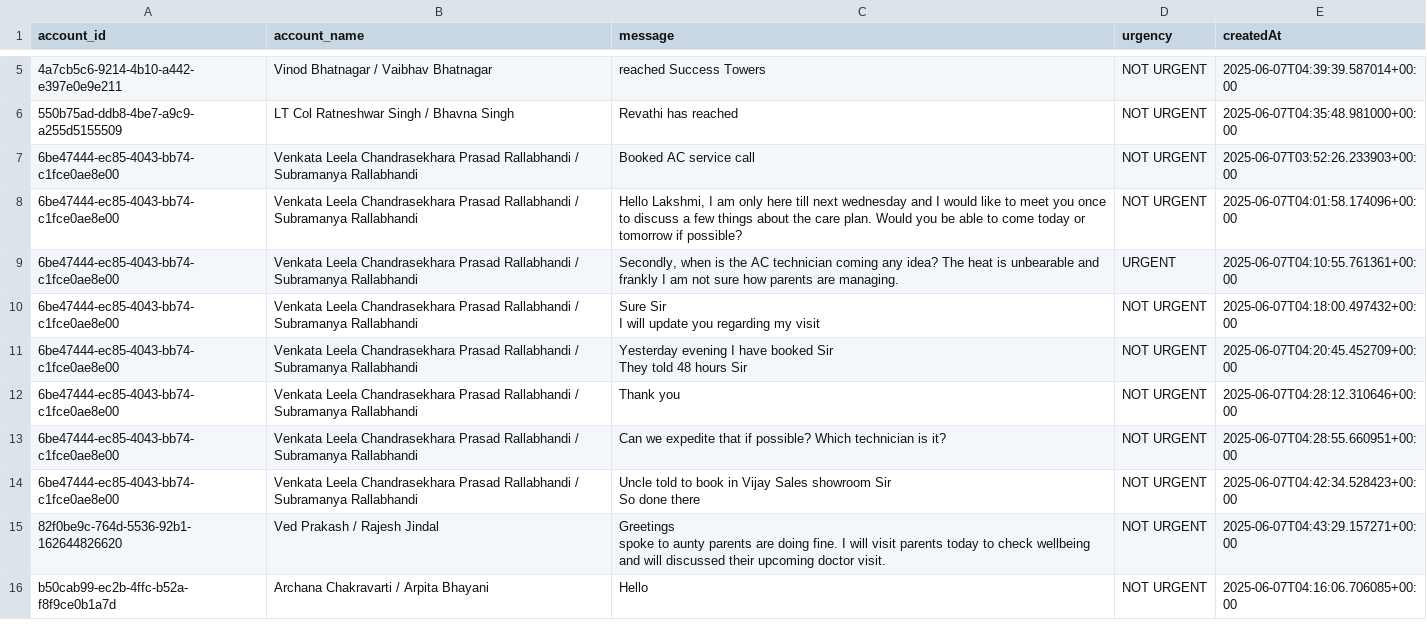
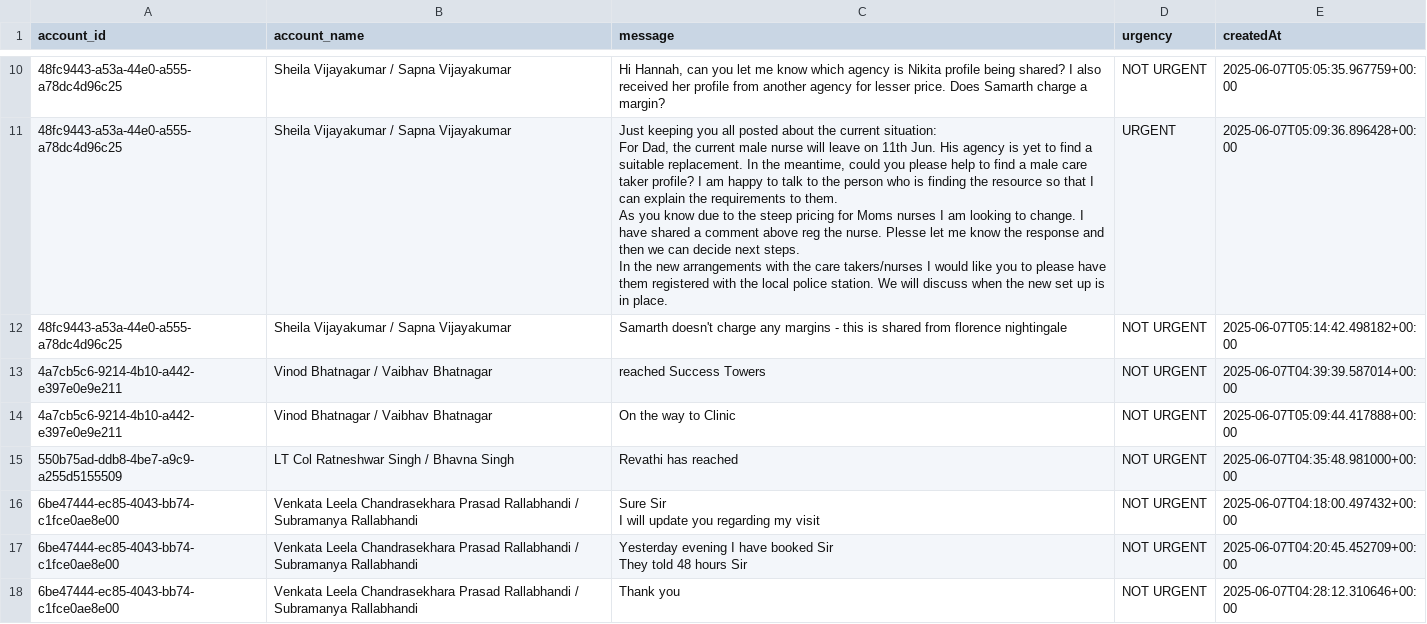
Before and after one commit to GOKULSINGHSHAH123/firebase, a CSV file: urgent_messages_report.csv, drawn as a sheet; only a part is shown, gaps mark what is left out; the shorter side is filled out with more unchanged rows; the diff covers the shown part only.

```diff
--- a/urgent_messages_report.csv
+++ b/urgent_messages_report.csv
@@ -11,7 +19,12 @@ account_id,account_name,message,urgency,createdAt
+48fc9443-a53a-44e0-a555-a78dc4d96c25,Sheila Vijayakumar / Sapna Vijayakumar,"Hi Hannah, can you let me know which agency is Nikita profile being shared? I also received her profile from another agency for lesser price. Does Samarth charge a margin? ",NOT URGENT,2025-06-07T05:05:35.967759+00:00
+48fc9443-a53a-44e0-a555-a78dc4d96c25,Sheila Vijayakumar / Sapna Vijayakumar,"Just keeping you all posted about the current situation:
+For Dad, the current male nurse will leave on 11th Jun. His agency is yet to find a suitable replacement. In the meantime, could you please help to find a male care taker profile? I am happy to talk to the person who is finding the resource so that I can explain the requirements to them.
+
+As you know due to the steep pricing for Moms nurses I am looking to change. I have shared a comment above reg the nurse. Plesse let me know the response and then we can decide next steps.
+
+In the new arrangements with the care takers/nurses I would like you to please have them registered with the local police station. We will discuss when the new set up is in place. ",URGENT,2025-06-07T05:09:36.896428+00:00
+48fc9443-a53a-44e0-a555-a78dc4d96c25,Sheila Vijayakumar / Sapna Vijayakumar,Samarth doesn't charge any margins - this is shared from florence nightingale,NOT URGENT,2025-06-07T05:14:42.498182+00:00
 4a7cb5c6-9214-4b10-a442-e397e0e9e211,Vinod Bhatnagar / Vaibhav Bhatnagar,reached Success Towers ,NOT URGENT,2025-06-07T04:39:39.587014+00:00
+4a7cb5c6-9214-4b10-a442-e397e0e9e211,Vinod Bhatnagar / Vaibhav Bhatnagar,On the way to Clinic ,NOT URGENT,2025-06-07T05:09:44.417888+00:00
 550b75ad-ddb8-4be7-a9c9-a255d5155509,LT Col Ratneshwar Singh / Bhavna Singh,Revathi has reached,NOT URGENT,2025-06-07T04:35:48.981000+00:00
-6be47444-ec85-4043-bb74-c1fce0ae8e00,Venkata Leela Chandrasekhara Prasad Rallabhandi / Subramanya Rallabhandi,"Booked AC service call
-",NOT URGENT,2025-06-07T03:52:26.233903+00:00
-6be47444-ec85-4043-bb74-c1fce0ae8e00,Venkata Leela Chandrasekhara Prasad Rallabhandi / Subramanya Rallabhandi,"Hello Lakshmi, I am only here till next wednesday and I would like to meet you once to discuss a few things about the care plan.  Would you be able to come today or tomorrow if possible?",NOT URGENT,2025-06-07T04:01:58.174096+00:00
-6be47444-ec85-4043-bb74-c1fce0ae8e00,Venkata Leela Chandrasekhara Prasad Rallabhandi / Subramanya Rallabhandi,"Secondly, when is the AC technician coming any idea? The heat is unbearable and frankly I am not sure how parents are managing.",URGENT,2025-06-07T04:10:55.761361+00:00
 6be47444-ec85-4043-bb74-c1fce0ae8e00,Venkata Leela Chandrasekhara Prasad Rallabhandi / Subramanya Rallabhandi,"Sure Sir
```
Also changed, not shown: 21 added rows and 3 removed rows elsewhere in this file.
